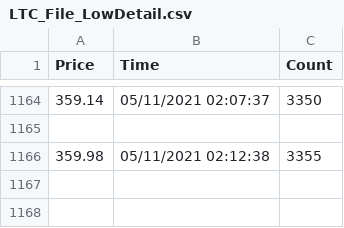
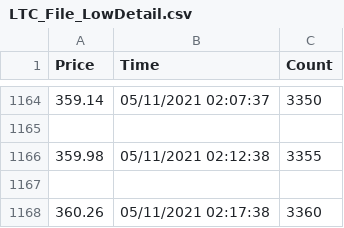
Before and after one commit to Mackenzie1215/Crypto, a CSV file: CryptoLocalData/LTC_File_LowDetail.csv, drawn as a sheet; only a part is shown, gaps mark what is left out; the diff names each change by its address in the sheet, - before the commit and + after, or states it on an @@ line.

Commit message:
Automtically Committed

```diff
--- a/CryptoLocalData/LTC_File_LowDetail.csv
+++ b/CryptoLocalData/LTC_File_LowDetail.csv
+row 1167: (empty)
+row 1168: 360.26 | 05/11/2021 02:17:38 | 3360
```
